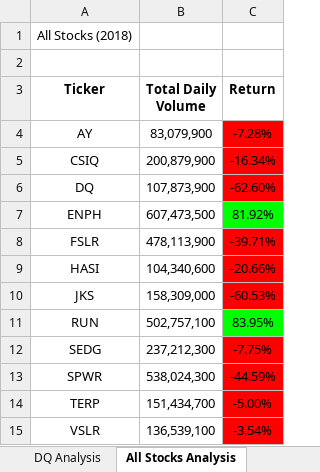
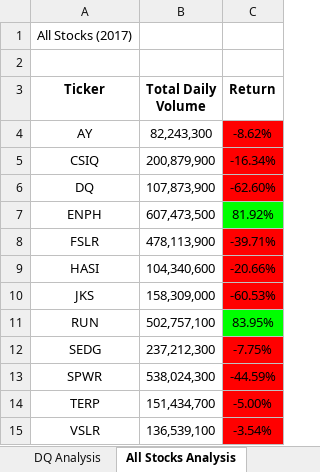
Before and after one commit to pasmi369/Stock-analysis, an Excel workbook: green_stocks.xlsm, sheet All Stocks Analysis, drawn as a sheet; values as stored, in another font and other column widths than the file's, no borders; charts and pictures not drawn; the diff names each change by its address in the sheet, - before the commit and + after, or states it on an @@ line.

```diff
--- a/green_stocks.xlsm (sheet All Stocks Analysis)
+++ b/green_stocks.xlsm (sheet All Stocks Analysis)
-A1 (Ticker): All Stocks (2018)
+A1 (Ticker): All Stocks (2017)
-B4 (Total Daily Volume): 83,079,900
+B4 (Total Daily Volume): 82,243,300
-C4 (Return): -7.28%
+C4 (Return): -8.62%
```
Also changed, not shown: sheet 2018, green_stocks.xlsx.
